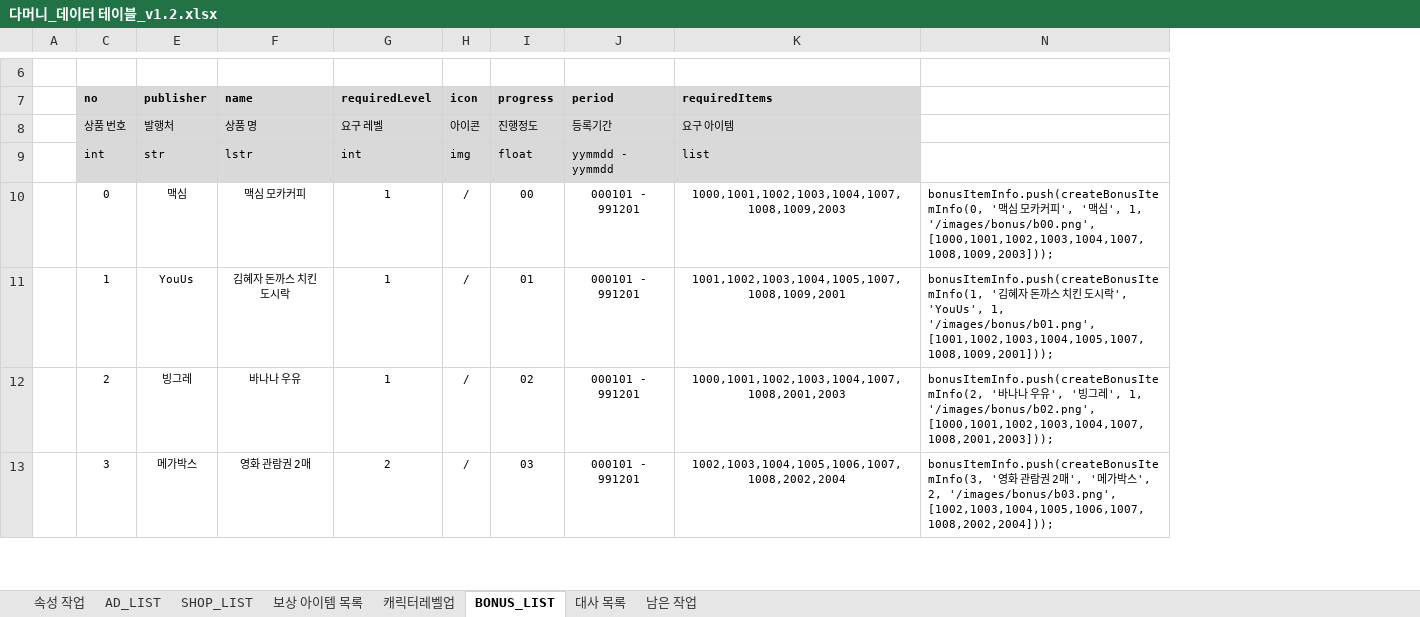
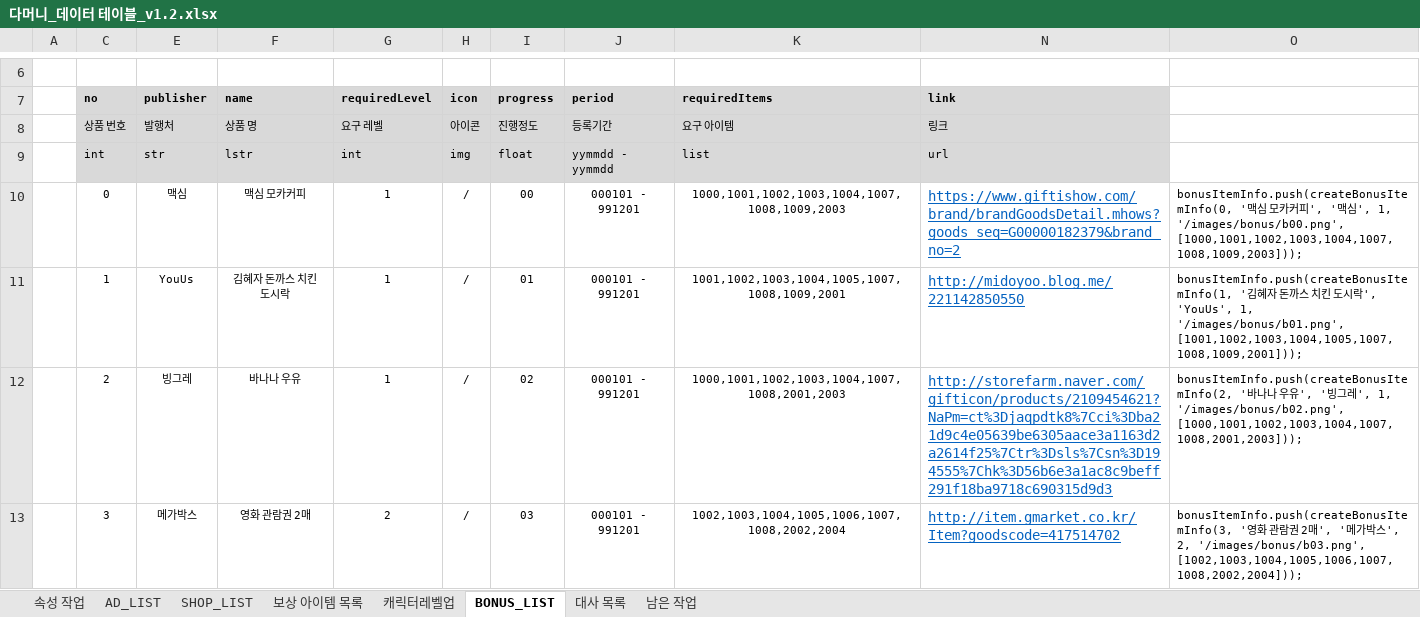
Before and after one commit to nnnyyy/damoney, an Excel workbook: documents/다머니_데이터 테이블_v1.2.xlsx, sheet BONUS_LIST, drawn as a sheet; only a part is shown, gaps mark what is left out; values as stored, in another font and other column widths than the file's, no borders; the diff covers the shown part only; the diff names each change by its address in the sheet, - before the commit and + after, or states it on an @@ line.

Commit message:
보너스 테이블 링크 추가
링크 추가

```diff
--- a/documents/다머니_데이터 테이블_v1.2.xlsx (sheet BONUS_LIST)
+++ b/documents/다머니_데이터 테이블_v1.2.xlsx (sheet BONUS_LIST)
+column N (link), rows 8-13: 링크 | url | https://www.giftishow.com/brand/brandGoodsDetail.mhows?goods_seq=G00000182379&brand_no=2 | http://midoyoo.blog.me/221142850550 | http://storefarm.naver.com/gifticon/products/2109454621?NaPm=ct%3Djaqpdtk8%7Cci%3Dba21d9c4e05639be6305aace3a1163d2a2614f25%7Ctr%3Dsls%7Csn%3D194555%7Chk%3D56b6e3a1ac8c9beff291f18ba9718c690315d9d3 | http://item.gmarket.co.kr/Item?goodscode=417514702
```
Also changed, not shown: 4 removed rows elsewhere in this sheet, charts or pictures.
